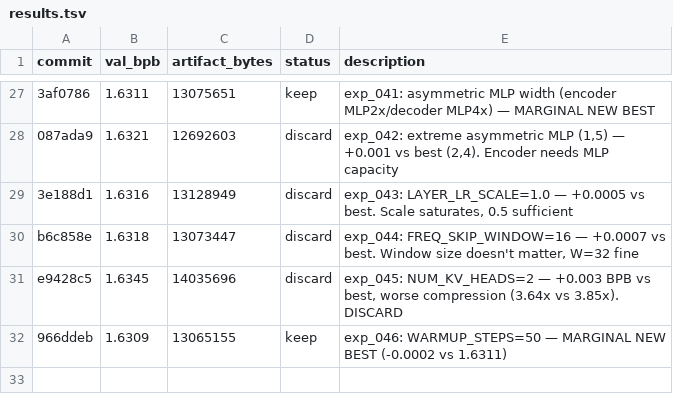
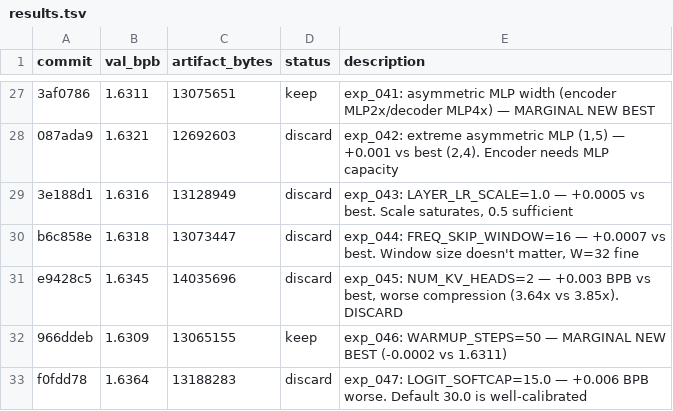
Before and after one commit to xxSeasonxx/parameter-golf, a TSV file: .lab/results.tsv, drawn as a sheet; only a part is shown, gaps mark what is left out; the diff names each change by its address in the sheet, - before the commit and + after, or states it on an @@ line.

```diff
--- a/.lab/results.tsv
+++ b/.lab/results.tsv
+row 33: f0fdd78 | 1.6364 | 13188283 | discard | exp_047: LOGIT_SOFTCAP=15.0 — +0.006 BPB worse. Default 30.0 is well-calibrated
```
Also changed, not shown: 3 other files.
